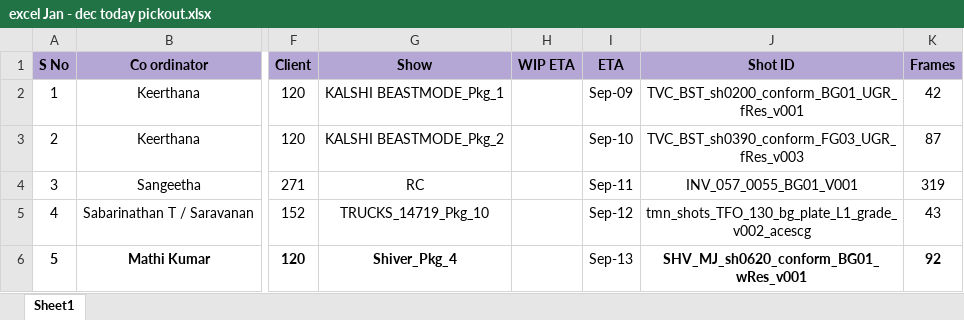
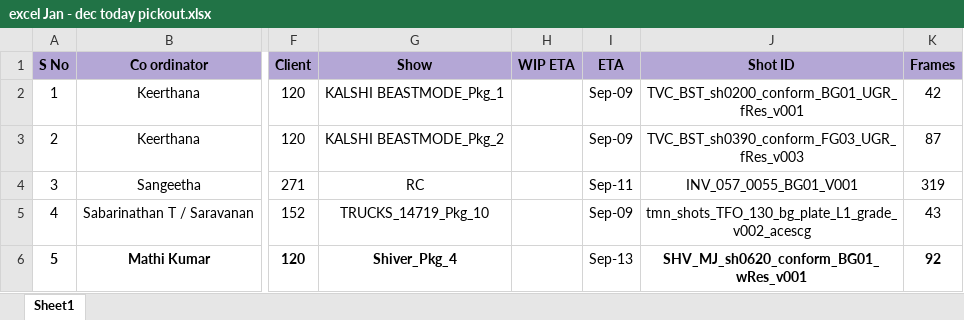
Before and after one commit to mobile-app-4563/vfxpick-pipeline-tracker-backend, an Excel workbook: database/Sample Data/excel Jan - dec today pickout.xlsx, sheet Sheet1, drawn as a sheet; only a part is shown, gaps mark what is left out; values as stored, in another font and other column widths than the file's, no borders; the diff names each change by its address in the sheet, - before the commit and + after, or states it on an @@ line.

Commit message:
fixes for pickout

```diff
--- a/database/Sample Data/excel Jan - dec today pickout.xlsx (sheet Sheet1)
+++ b/database/Sample Data/excel Jan - dec today pickout.xlsx (sheet Sheet1)
-I3 (ETA): Sep-10
+I3 (ETA): Sep-09
-I5 (ETA): Sep-12
+I5 (ETA): Sep-09
```
Also changed, not shown: 4 other files.
